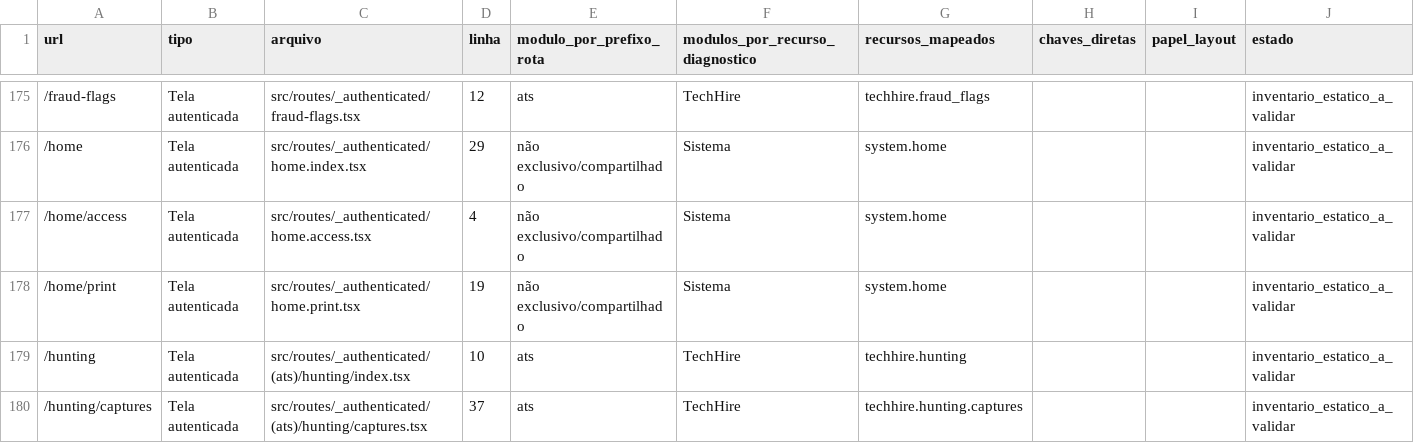
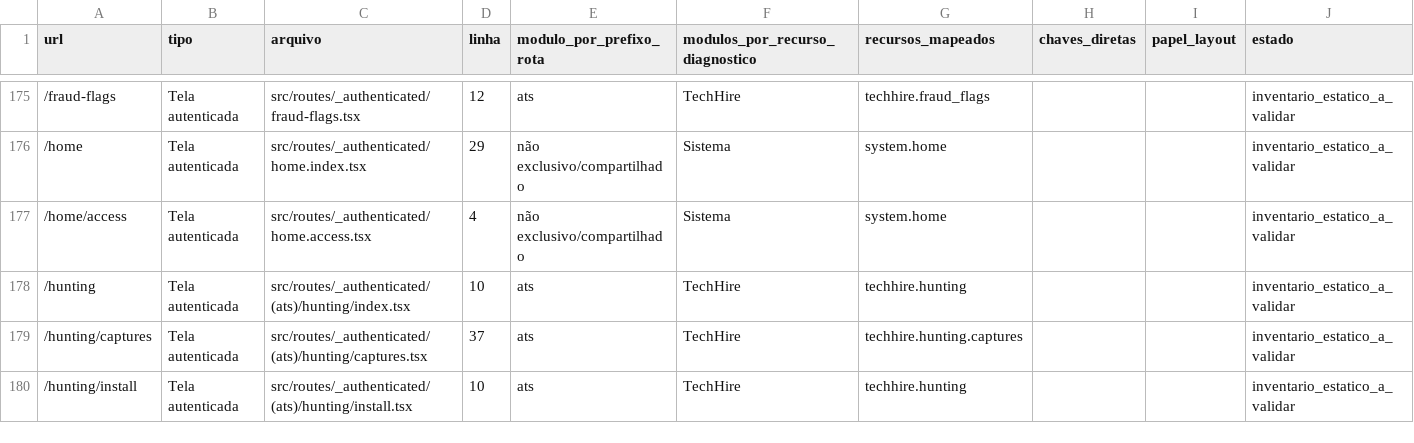
Before and after one commit to gkologeski/wktechnology, a CSV file: docs/security/permission-route-inventory.csv, drawn as a sheet; only a part is shown, gaps mark what is left out; the shorter side is filled out with more unchanged rows.

```diff
--- a/docs/security/permission-route-inventory.csv
+++ b/docs/security/permission-route-inventory.csv
@@ -177,3 +177,2 @@
 /home/access;Tela autenticada;src/routes/_authenticated/home.access.tsx;4;não exclusivo/compartilhado;Sistema;system.home;;;inventario_estatico_a_validar
-/home/print;Tela autenticada;src/routes/_authenticated/home.print.tsx;19;não exclusivo/compartilhado;Sistema;system.home;;;inventario_estatico_a_validar
 /hunting;Tela autenticada;src/routes/_authenticated/(ats)/hunting/index.tsx;10;ats;TechHire;techhire.hunting;;;inventario_estatico_a_validar
```
Also changed, not shown: 10 other files.
